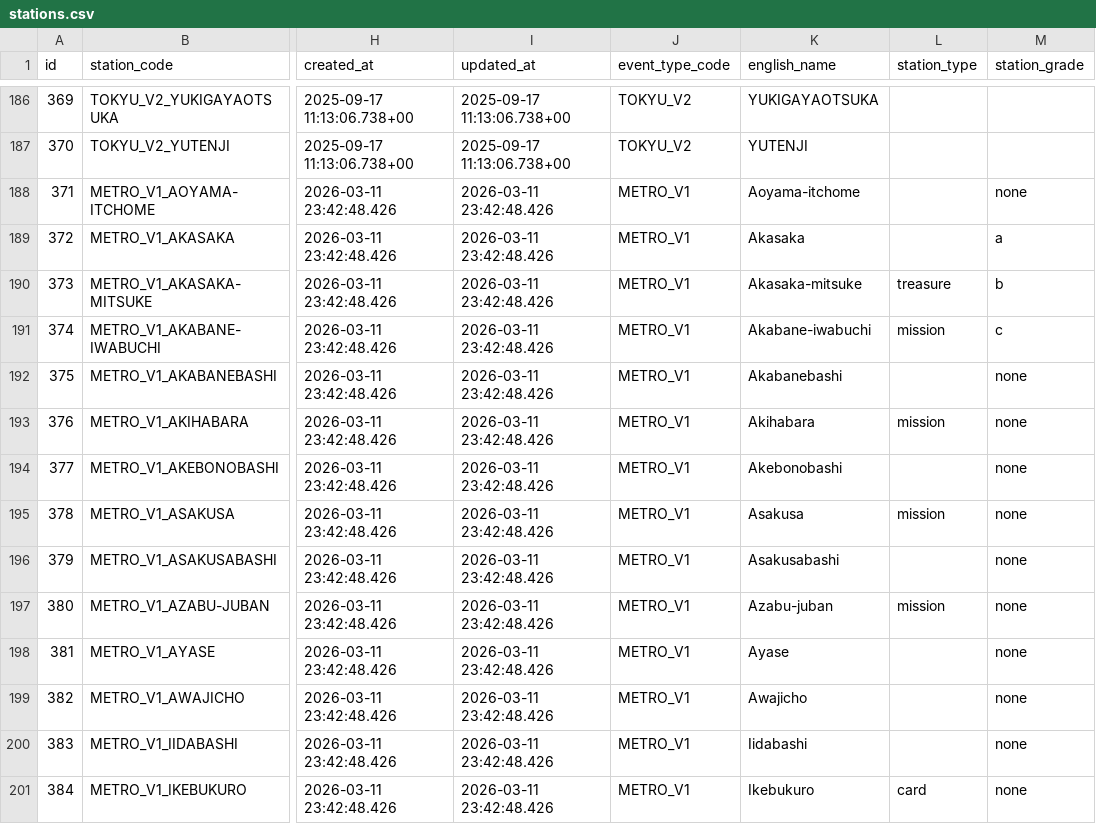
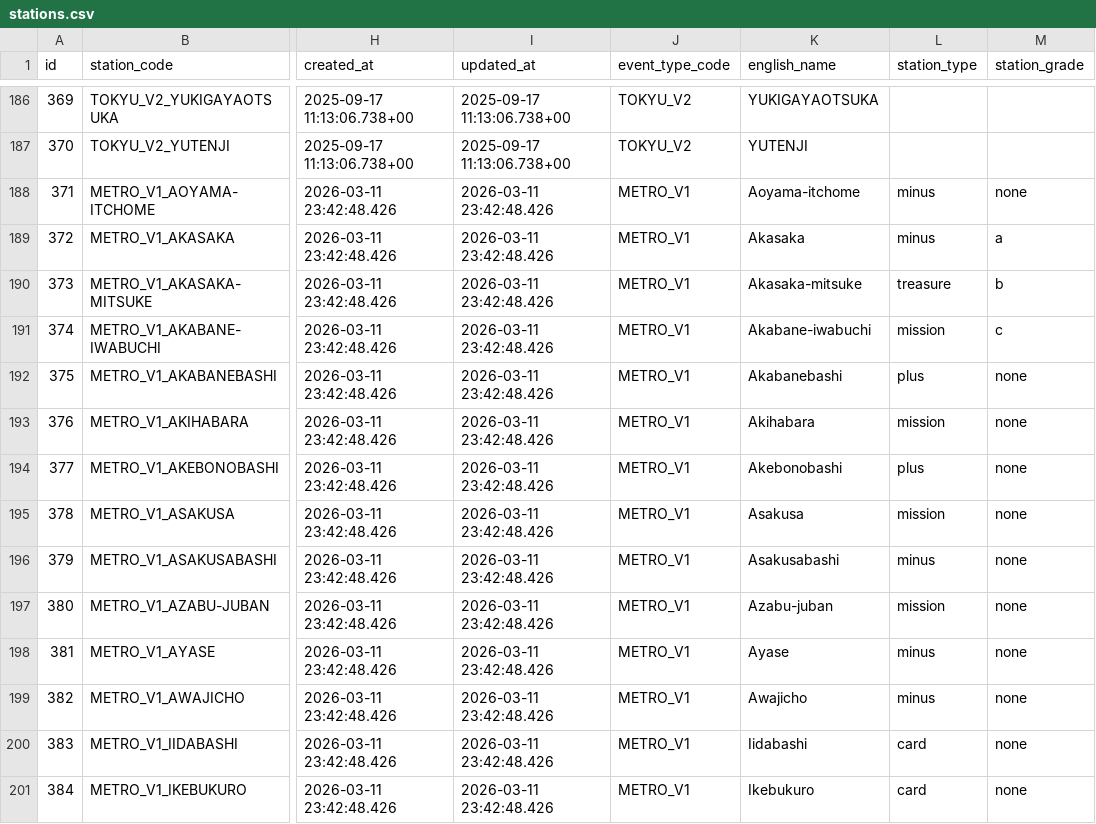
Before and after one commit to wist6ri4-org/realmomotetsu-v2, a CSV file: prisma/csv/stations.csv, drawn as a sheet; only a part is shown, gaps mark what is left out; the diff covers the shown part only; the diff names each change by its address in the sheet, - before the commit and + after, or states it on an @@ line.

```diff
--- a/prisma/csv/stations.csv
+++ b/prisma/csv/stations.csv
-L188:L189 (station_type): (empty)
+L188:L189 (station_type): minus
-L192 (station_type): (empty)
+L192 (station_type): plus
-L194 (station_type): (empty)
+L194 (station_type): plus
-L196 (station_type): (empty)
+L196 (station_type): minus
-L198:L199 (station_type): (empty)
+L198:L199 (station_type): minus
-L200 (station_type): (empty)
+L200 (station_type): card
```
Also changed, not shown: 128 edited cells elsewhere in this file, prisma/csv/transit_stations.csv, 1 other file.
